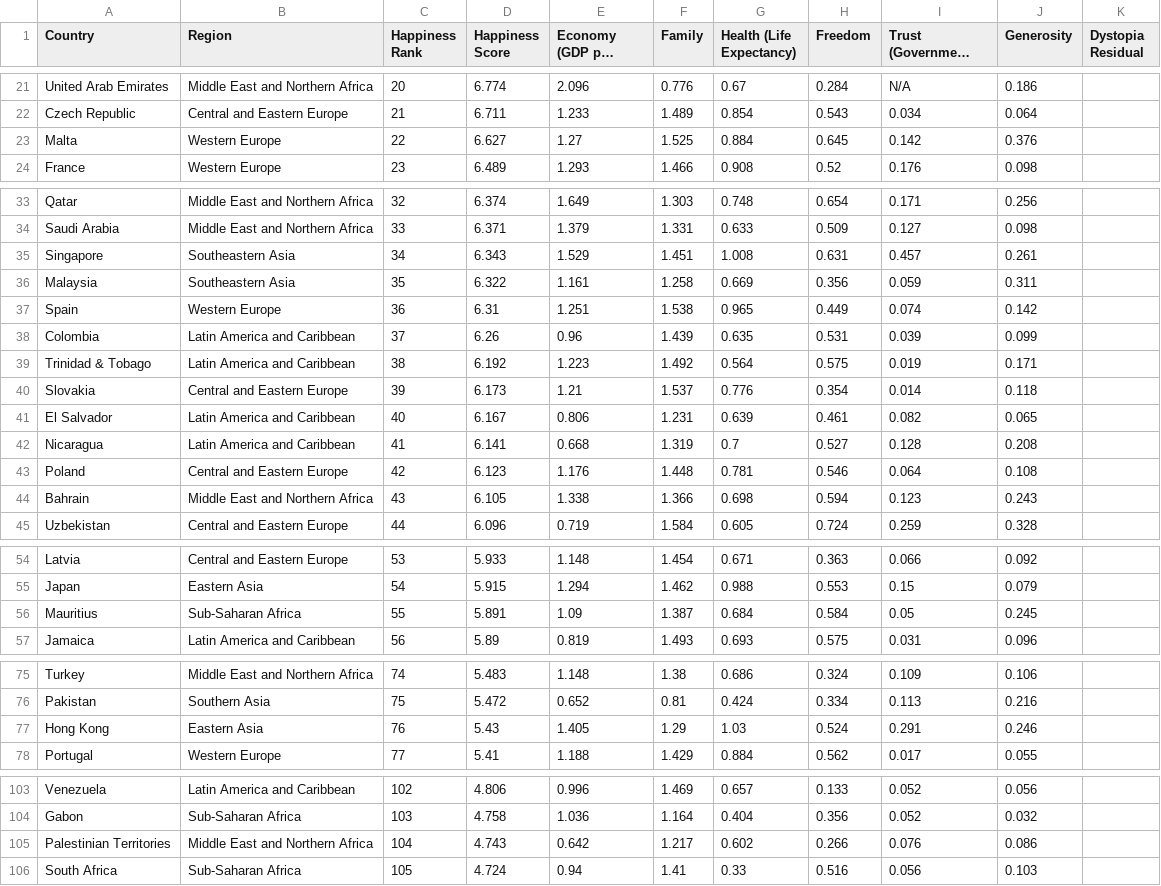
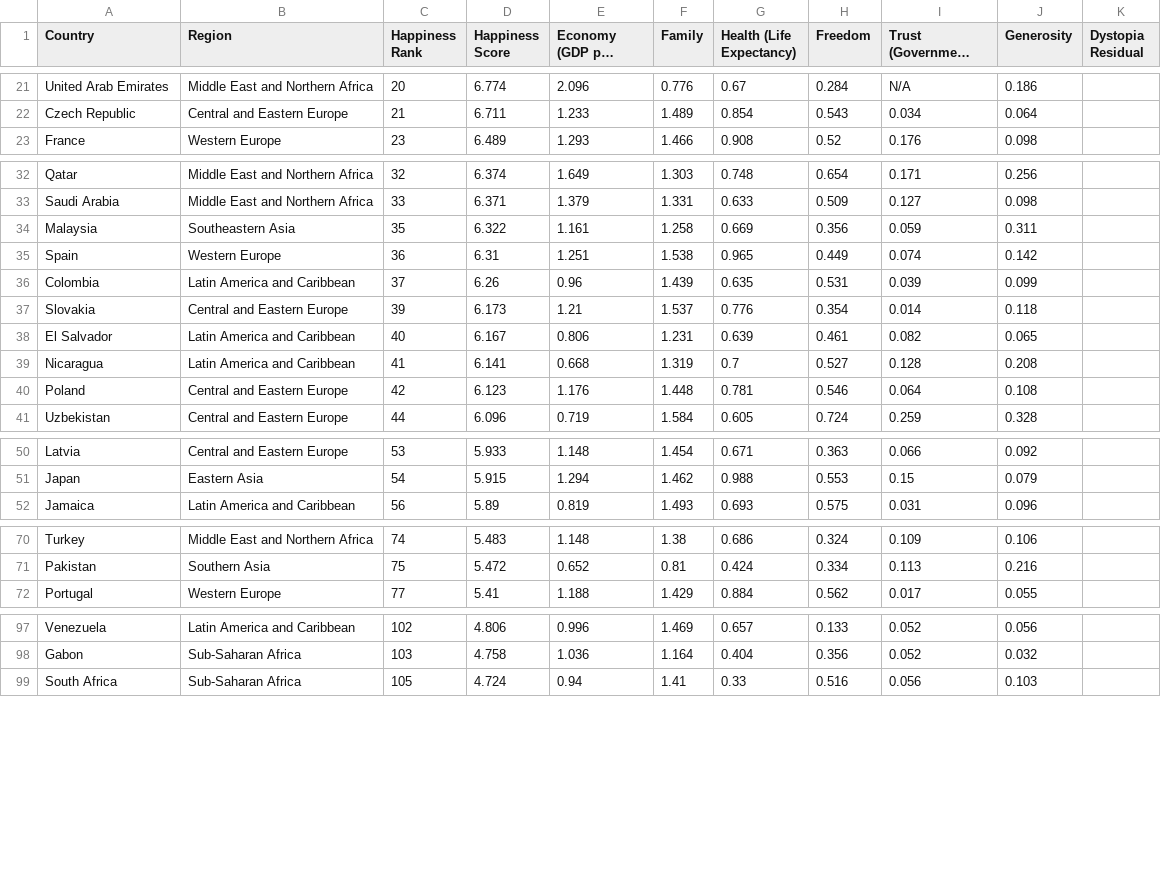
Before and after one commit to rahuljhs/rahuljhs.github.io, a CSV file: world_happiness_report/data/2018.csv, drawn as a sheet; only a part is shown, gaps mark what is left out; long unchanged cells end in ….

```diff
--- a/world_happiness_report/data/2018.csv
+++ b/world_happiness_report/data/2018.csv
@@ -22,3 +22,2 @@ United Arab Emirates,Middle East and Northern Africa,20,6.774,2.096,0.776,0.67,0
 Czech Republic,Central and Eastern Europe,21,6.711,1.233,1.489,0.854,0.543,0.034,0.064,""
-Malta,Western Europe,22,6.627,1.27,1.525,0.884,0.645,0.142,0.376,""
 France,Western Europe,23,6.489,1.293,1.466,0.908,0.52,0.176,0.098,""
@@ -34,3 +33,2 @@ Qatar,Middle East and Northern Africa,32,6.374,1.649,1.303,0.748,0.654,0.171,0.2
 Saudi Arabia,Middle East and Northern Africa,33,6.371,1.379,1.331,0.633,0.509,0.127,0.098,""
-Singapore,Southeastern Asia,34,6.343,1.529,1.451,1.008,0.631,0.457,0.261,""
 Malaysia,Southeastern Asia,35,6.322,1.161,1.258,0.669,0.356,0.059,0.311,""
@@ -38,3 +36,2 @@ Spain,Western Europe,36,6.31,1.251,1.538,0.965,0.449,0.074,0.142,""
 Colombia,Latin America and Caribbean,37,6.26,0.96,1.439,0.635,0.531,0.039,0.099,""
-Trinidad & Tobago,Latin America and Caribbean,38,6.192,1.223,1.492,0.564,0.575,0.019,0.171,""
 Slovakia,Central and Eastern Europe,39,6.173,1.21,1.537,0.776,0.354,0.014,0.118,""
@@ -43,3 +40,2 @@ Nicaragua,Latin America and Caribbean,41,6.141,0.668,1.319,0.7,0.527,0.128,0.208
 Poland,Central and Eastern Europe,42,6.123,1.176,1.448,0.781,0.546,0.064,0.108,""
-Bahrain,Middle East and Northern Africa,43,6.105,1.338,1.366,0.698,0.594,0.123,0.243,""
 Uzbekistan,Central and Eastern Europe,44,6.096,0.719,1.584,0.605,0.724,0.259,0.328,""
@@ -55,3 +51,2 @@ Latvia,Central and Eastern Europe,53,5.933,1.148,1.454,0.671,0.363,0.066,0.092,"
 Japan,Eastern Asia,54,5.915,1.294,1.462,0.988,0.553,0.15,0.079,""
-Mauritius,Sub-Saharan Africa,55,5.891,1.09,1.387,0.684,0.584,0.05,0.245,""
 Jamaica,Latin America and Caribbean,56,5.89,0.819,1.493,0.693,0.575,0.031,0.096,""
@@ -76,3 +71,2 @@ Turkey,Middle East and Northern Africa,74,5.483,1.148,1.38,0.686,0.324,0.109,0.1
 Pakistan,Southern Asia,75,5.472,0.652,0.81,0.424,0.334,0.113,0.216,""
-Hong Kong,Eastern Asia,76,5.43,1.405,1.29,1.03,0.524,0.291,0.246,""
 Portugal,Western Europe,77,5.41,1.188,1.429,0.884,0.562,0.017,0.055,""
@@ -104,3 +98,2 @@ Venezuela,Latin America and Caribbean,102,4.806,0.996,1.469,0.657,0.133,0.052,0.
 Gabon,Sub-Saharan Africa,103,4.758,1.036,1.164,0.404,0.356,0.052,0.032,""
-Palestinian Territories,Middle East and Northern Africa,104,4.743,0.642,1.217,0.602,0.266,0.076,0.086,""
 South Africa,Sub-Saharan Africa,105,4.724,0.94,1.41,0.33,0.516,0.056,0.103,""
```
Also changed, not shown: world_happiness_report/data/2015.csv, world_happiness_report/data/2016.csv, 14 other files.
